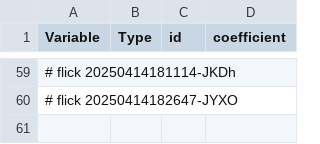
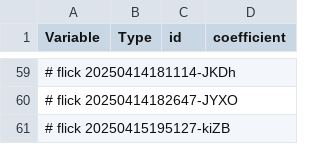
Before and after one commit to abikesa/shell-hologram, a CSV file: kitabo/ensi/ukubona/donorcase/test3/assets/csv/model2_overall.csv, drawn as a sheet; only a part is shown, gaps mark what is left out; the diff names each change by its address in the sheet, - before the commit and + after, or states it on an @@ line.

Commit message:
kitabo/ensi/ukubona/donorcase/test3/assets/csv/model2_overall.csv

```diff
--- a/kitabo/ensi/ukubona/donorcase/test3/assets/csv/model2_overall.csv
+++ b/kitabo/ensi/ukubona/donorcase/test3/assets/csv/model2_overall.csv
+row 61: # flick 20250415195127-kiZB
```
